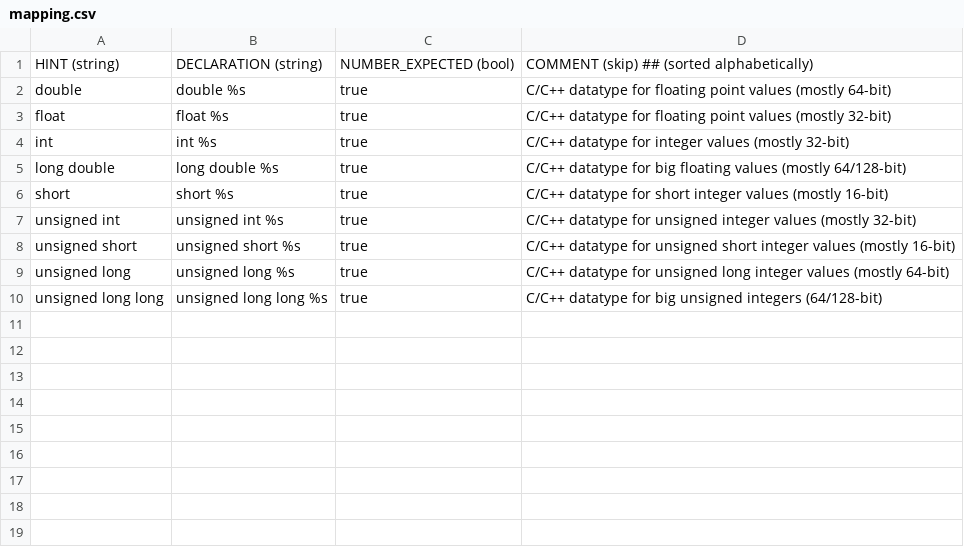
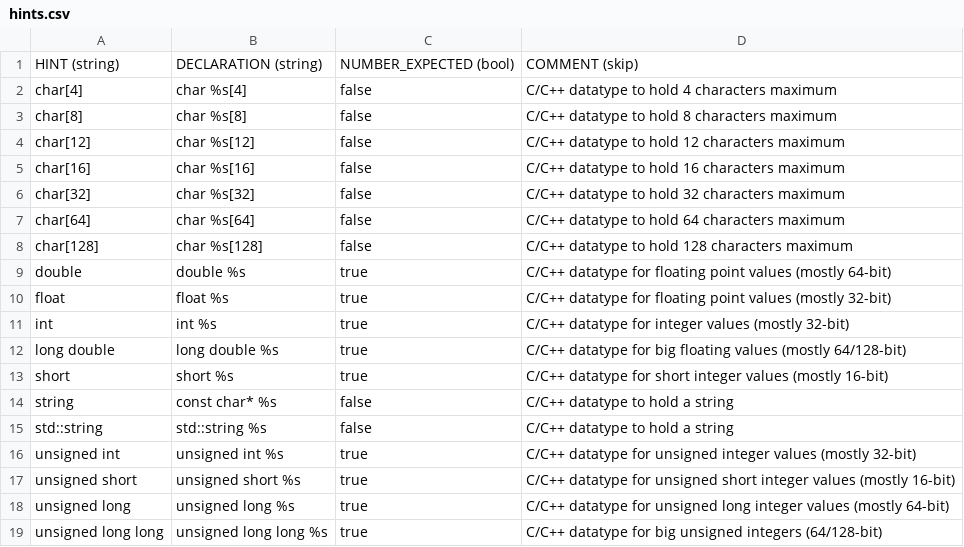
Before and after one commit to fleschutz/csv2hpp, a CSV file: src/hints.csv (was src/mapping.csv), drawn as a sheet.

Commit message:
Renamed to hints.csv and added hints.hpp

```diff
--- a/src/mapping.csv
+++ b/src/hints.csv
@@ -1,2 +1,9 @@
-HINT (string), DECLARATION (string), NUMBER_EXPECTED (bool), COMMENT (skip) ## (sorted alphabetically)
+HINT (string), DECLARATION (string), NUMBER_EXPECTED (bool), COMMENT (skip)
+char[4],char %s[4],false,C/C++ datatype to hold 4 characters maximum
+char[8],char %s[8],false,C/C++ datatype to hold 8 characters maximum
+char[12],char %s[12],false,C/C++ datatype to hold 12 characters maximum
+char[16],char %s[16],false,C/C++ datatype to hold 16 characters maximum
+char[32],char %s[32],false,C/C++ datatype to hold 32 characters maximum
+char[64],char %s[64],false,C/C++ datatype to hold 64 characters maximum
+char[128],char %s[128],false,C/C++ datatype to hold 128 characters maximum
 double,double %s,true,C/C++ datatype for floating point values (mostly 64-bit)
@@ -6,2 +13,4 @@ long double,long double %s,true,C/C++ datatype for big floating values (mostly 6
 short,short %s,true,C/C++ datatype for short integer values (mostly 16-bit)
+string,const char* %s,false,C/C++ datatype to hold a string
+std::string,std::string %s,false,C/C++ datatype to hold a string
 unsigned int, unsigned int %s,true,C/C++ datatype for unsigned integer values (mostly 32-bit)
```
Also changed, not shown: 1 other file.
